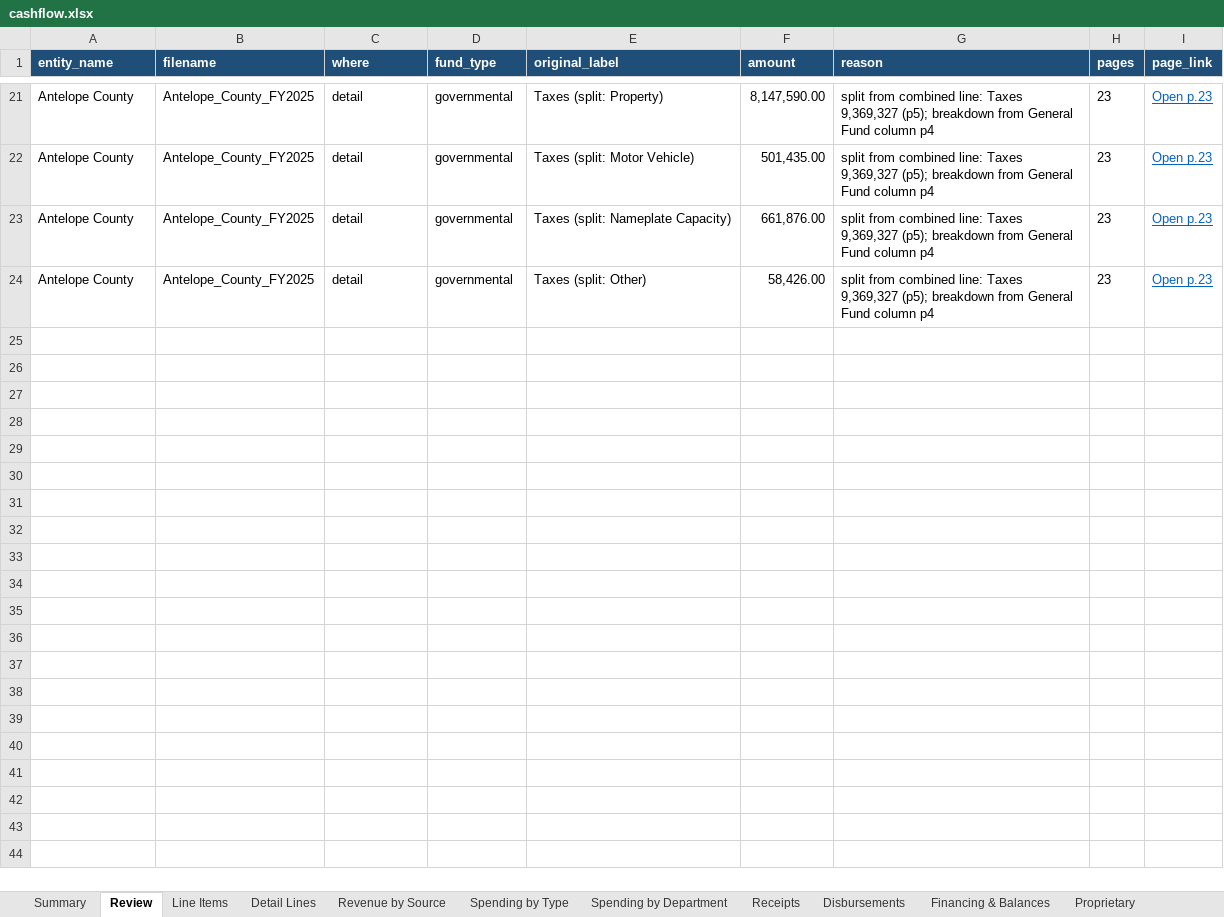
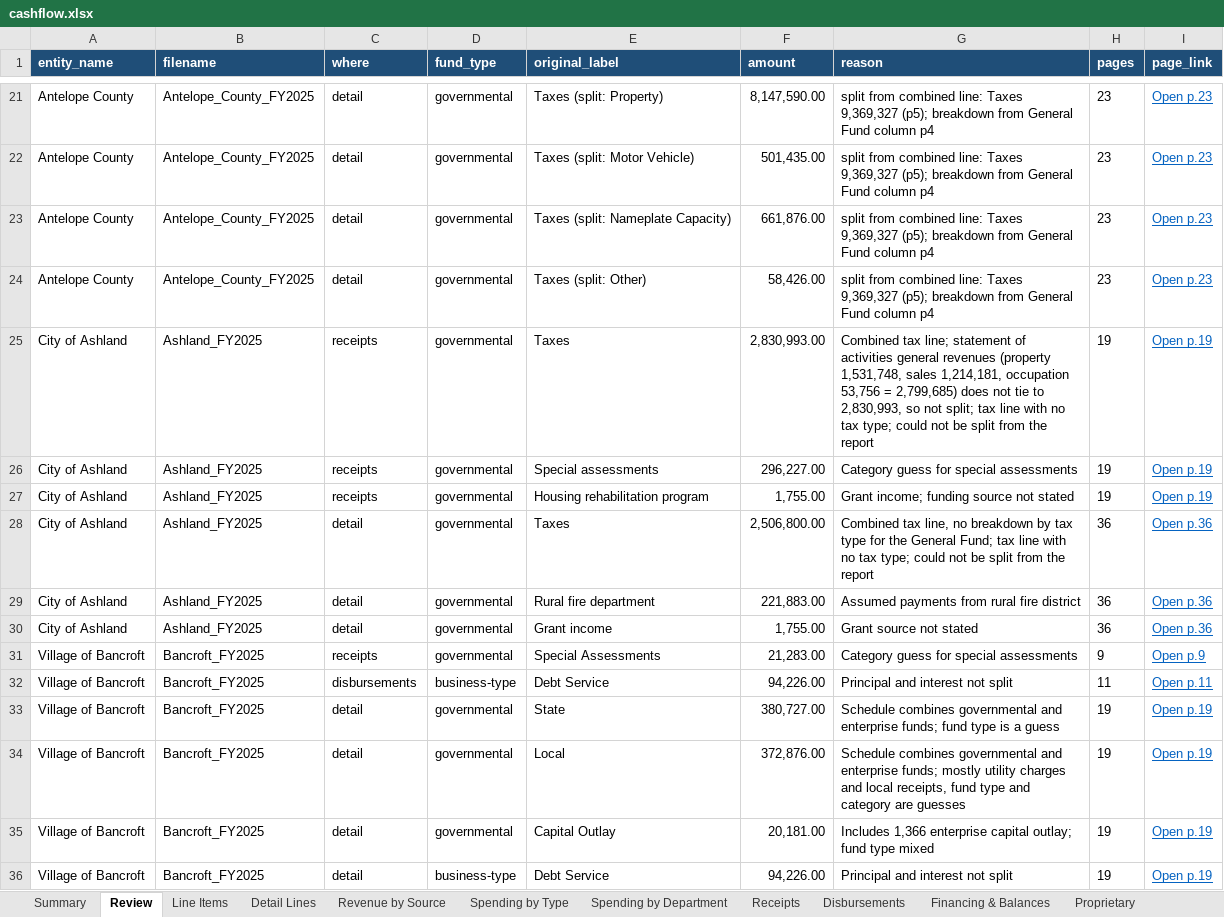
Before and after one commit to trltrl12/Nebraska-Audit, an Excel workbook: output/cashflow.xlsx, sheet Review, drawn as a sheet; only a part is shown, gaps mark what is left out; values as stored, in another font and other column widths than the file's, no borders; the diff names each change by its address in the sheet, - before the commit and + after, or states it on an @@ line.

```diff
--- a/output/cashflow.xlsx (sheet Review)
+++ b/output/cashflow.xlsx (sheet Review)
+row 25: City of Ashland | Ashland_FY2025 | receipts | governmental | Taxes | 2,830,993.00 | Combined tax line; statement of activities general revenues (property 1,531,748, sales 1,214,181, occupation 53,756 = 2,799,685) does not tie to 2,830,993, so not split; tax line with no tax type; could not be split from the report | 19 | Open p.19
+row 26: City of Ashland | Ashland_FY2025 | receipts | governmental | Special assessments | 296,227.00 | Category guess for special assessments | 19 | Open p.19
+row 27: City of Ashland | Ashland_FY2025 | receipts | governmental | Housing rehabilitation program | 1,755.00 | Grant income; funding source not stated | 19 | Open p.19
+row 28: City of Ashland | Ashland_FY2025 | detail | governmental | Taxes | 2,506,800.00 | Combined tax line, no breakdown by tax type for the General Fund; tax line with no tax type; could not be split from the report | 36 | Open p.36
+row 29: City of Ashland | Ashland_FY2025 | detail | governmental | Rural fire department | 221,883.00 | Assumed payments from rural fire district | 36 | Open p.36
+row 30: City of Ashland | Ashland_FY2025 | detail | governmental | Grant income | 1,755.00 | Grant source not stated | 36 | Open p.36
+row 31: Village of Bancroft | Bancroft_FY2025 | receipts | governmental | Special Assessments | 21,283.00 | Category guess for special assessments | 9 | Open p.9
+row 32: Village of Bancroft | Bancroft_FY2025 | disbursements | business-type | Debt Service | 94,226.00 | Principal and interest not split | 11 | Open p.11
+row 33: Village of Bancroft | Bancroft_FY2025 | detail | governmental | State | 380,727.00 | Schedule combines governmental and enterprise funds; fund type is a guess | 19 | Open p.19
+row 34: Village of Bancroft | Bancroft_FY2025 | detail | governmental | Local | 372,876.00 | Schedule combines governmental and enterprise funds; mostly utility charges and local receipts, fund type and category are guesses | 19 | Open p.19
+row 35: Village of Bancroft | Bancroft_FY2025 | detail | governmental | Capital Outlay | 20,181.00 | Includes 1,366 enterprise capital outlay; fund type mixed | 19 | Open p.19
+row 36: Village of Bancroft | Bancroft_FY2025 | detail | business-type | Debt Service | 94,226.00 | Principal and interest not split | 19 | Open p.19
```
Also changed, not shown: sheet Flagged, sheet Progress, sheet Summary, 4 other files.
